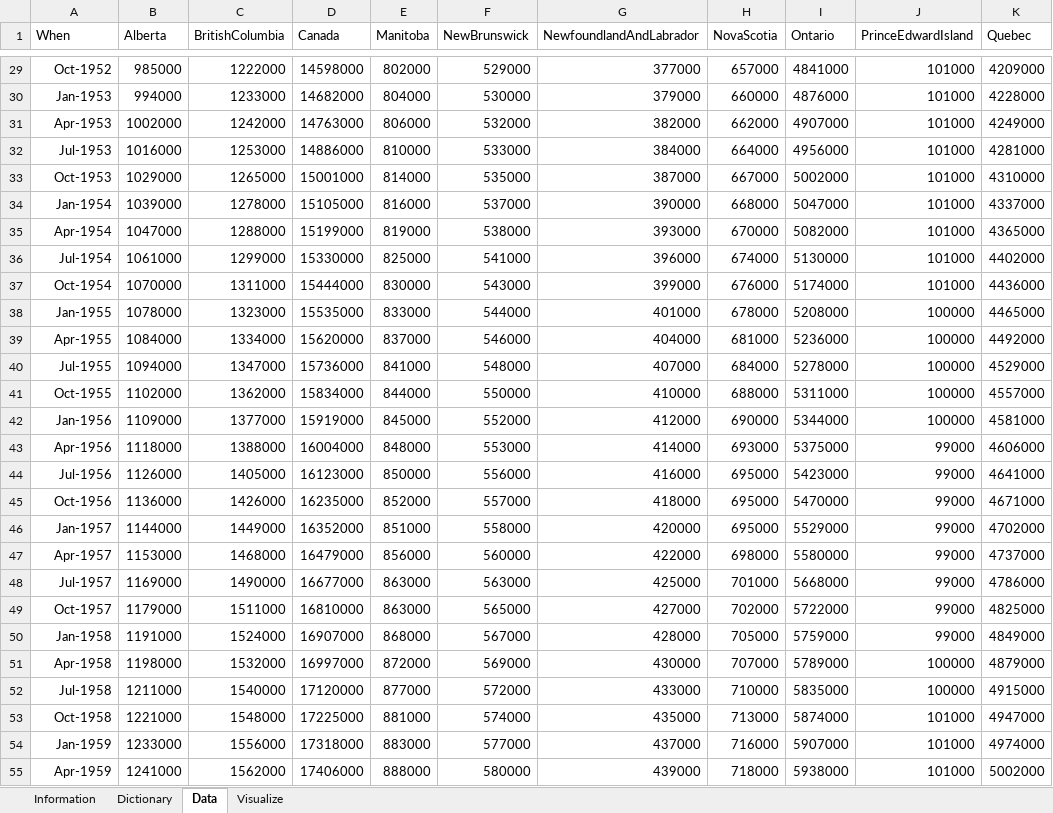
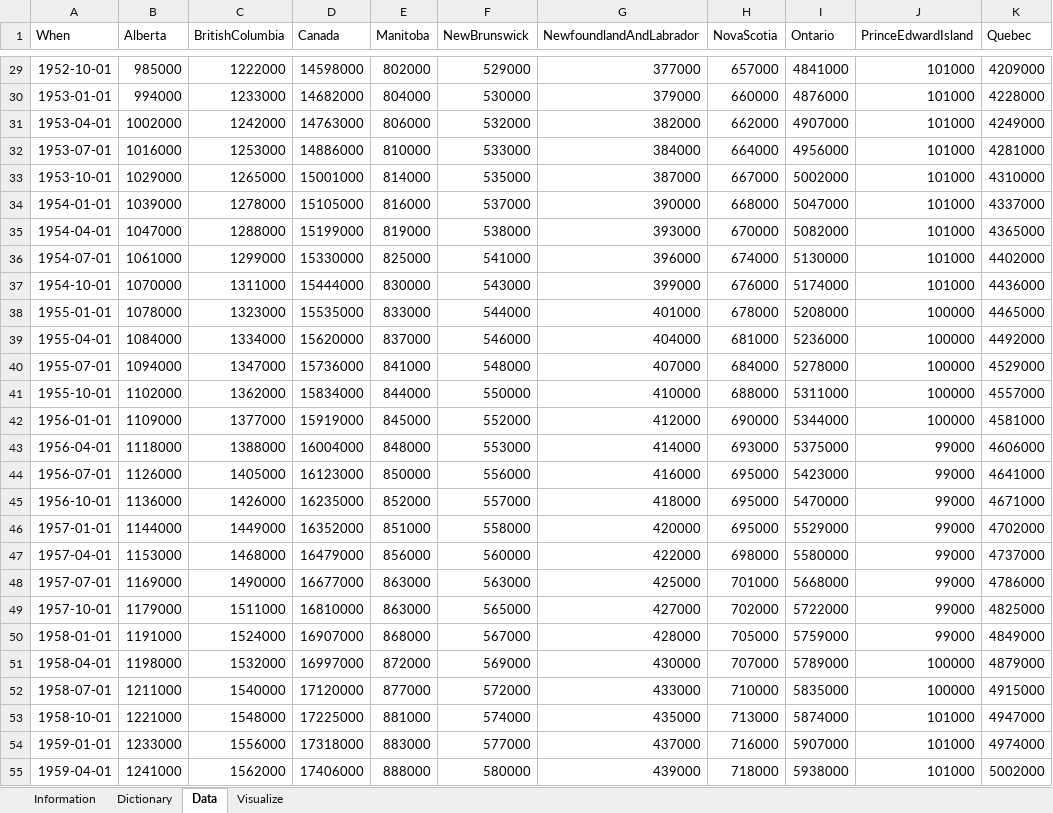
Before and after one commit to nishprojects/Capstone-RealEstateTrends, an Excel workbook: Source/population (1).xlsx, sheet Data, drawn as a sheet; only a part is shown, gaps mark what is left out; values as stored, in another font and other column widths than the file's, no borders; the diff covers the shown part only; the diff names each change by its address in the sheet, - before the commit and + after, or states it on an @@ line.

Commit message:
data cahnges

```diff
--- a/Source/population (1).xlsx (sheet Data)
+++ b/Source/population (1).xlsx (sheet Data)
-A29 (When): Oct-1952
+A29 (When): 1952-10-01
-A30 (When): Jan-1953
+A30 (When): 1953-01-01
-A31 (When): Apr-1953
+A31 (When): 1953-04-01
-A32 (When): Jul-1953
+A32 (When): 1953-07-01
-A33 (When): Oct-1953
+A33 (When): 1953-10-01
-A34 (When): Jan-1954
+A34 (When): 1954-01-01
-A35 (When): Apr-1954
+A35 (When): 1954-04-01
-A36 (When): Jul-1954
+A36 (When): 1954-07-01
-A37 (When): Oct-1954
+A37 (When): 1954-10-01
-A38 (When): Jan-1955
+A38 (When): 1955-01-01
-A39 (When): Apr-1955
+A39 (When): 1955-04-01
-A40 (When): Jul-1955
+A40 (When): 1955-07-01
-A41 (When): Oct-1955
+A41 (When): 1955-10-01
-A42 (When): Jan-1956
+A42 (When): 1956-01-01
-A43 (When): Apr-1956
+A43 (When): 1956-04-01
-A44 (When): Jul-1956
+A44 (When): 1956-07-01
-A45 (When): Oct-1956
+A45 (When): 1956-10-01
-A46 (When): Jan-1957
+A46 (When): 1957-01-01
-A47 (When): Apr-1957
+A47 (When): 1957-04-01
-A48 (When): Jul-1957
+A48 (When): 1957-07-01
-A49 (When): Oct-1957
+A49 (When): 1957-10-01
-A50 (When): Jan-1958
+A50 (When): 1958-01-01
-A51 (When): Apr-1958
+A51 (When): 1958-04-01
-A52 (When): Jul-1958
+A52 (When): 1958-07-01
-A53 (When): Oct-1958
+A53 (When): 1958-10-01
-A54 (When): Jan-1959
+A54 (When): 1959-01-01
-A55 (When): Apr-1959
+A55 (When): 1959-04-01
```
Also changed, not shown: 252 edited cells elsewhere in this sheet, charts or pictures, 2 other files.
